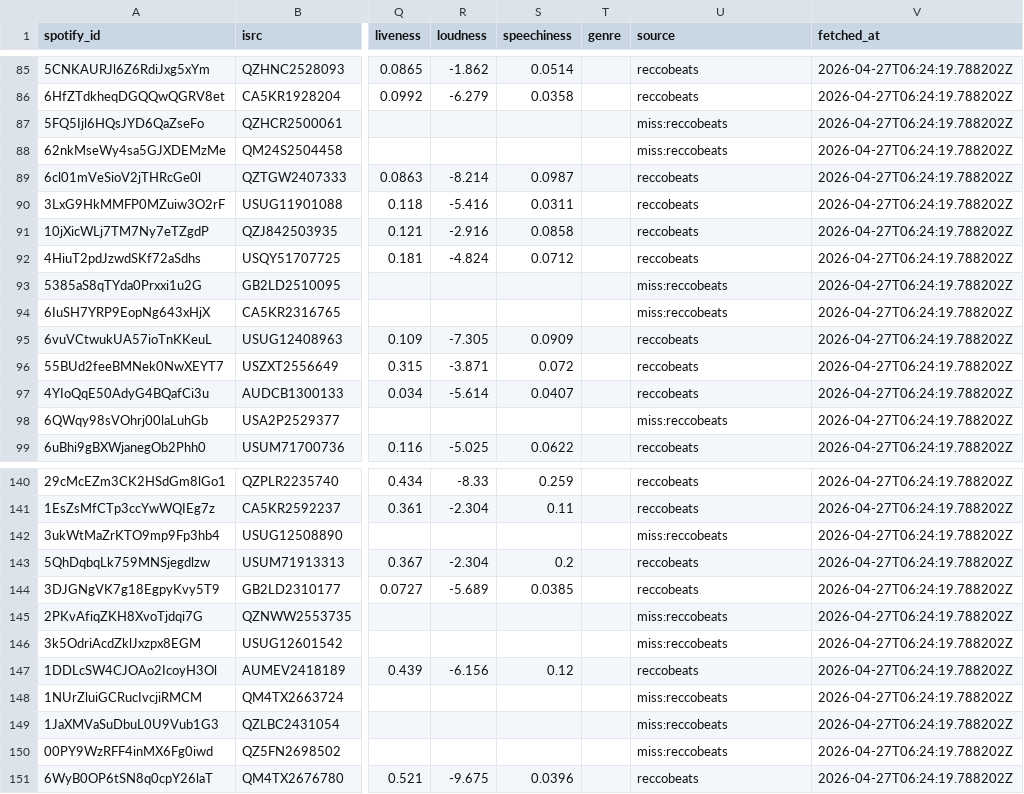
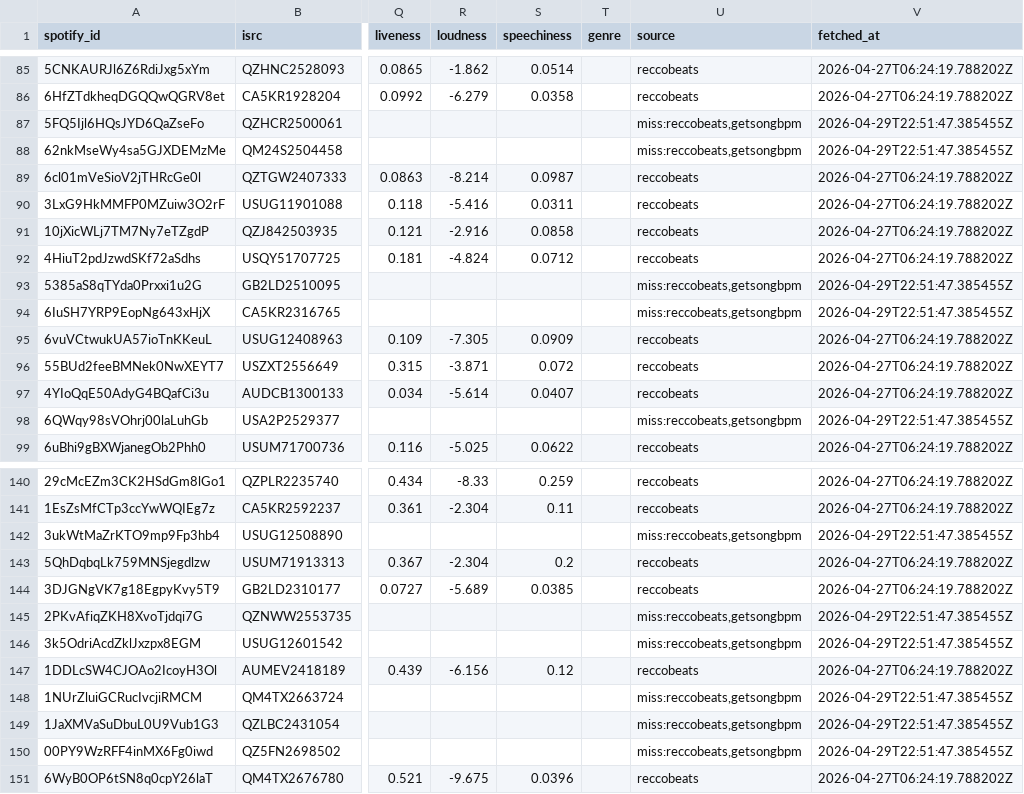
Before and after one commit to itsdestin/crunchtronics-tutor, a CSV file: taste/tracks.csv, drawn as a sheet; only a part is shown, gaps mark what is left out; the diff covers the shown part only; the diff names each change by its address in the sheet, - before the commit and + after, or states it on an @@ line.

```diff
--- a/taste/tracks.csv
+++ b/taste/tracks.csv
-U87:U88 (source): miss:reccobeats
+U87:U88 (source): miss:reccobeats,getsongbpm
-V87:V88 (fetched_at): 2026-04-27T06:24:19.788202Z
+V87:V88 (fetched_at): 2026-04-29T22:51:47.385455Z
-U93:U94 (source): miss:reccobeats
+U93:U94 (source): miss:reccobeats,getsongbpm
-V93:V94 (fetched_at): 2026-04-27T06:24:19.788202Z
+V93:V94 (fetched_at): 2026-04-29T22:51:47.385455Z
-U98 (source): miss:reccobeats
+U98 (source): miss:reccobeats,getsongbpm
-V98 (fetched_at): 2026-04-27T06:24:19.788202Z
+V98 (fetched_at): 2026-04-29T22:51:47.385455Z
-U142 (source): miss:reccobeats
+U142 (source): miss:reccobeats,getsongbpm
-V142 (fetched_at): 2026-04-27T06:24:19.788202Z
+V142 (fetched_at): 2026-04-29T22:51:47.385455Z
-U145:U146 (source): miss:reccobeats
+U145:U146 (source): miss:reccobeats,getsongbpm
-V145:V146 (fetched_at): 2026-04-27T06:24:19.788202Z
+V145:V146 (fetched_at): 2026-04-29T22:51:47.385455Z
-U148:U150 (source): miss:reccobeats
+U148:U150 (source): miss:reccobeats,getsongbpm
-V148:V150 (fetched_at): 2026-04-27T06:24:19.788202Z
+V148:V150 (fetched_at): 2026-04-29T22:51:47.385455Z
```
Also changed, not shown: 66 edited cells elsewhere in this file, 2 other files.
